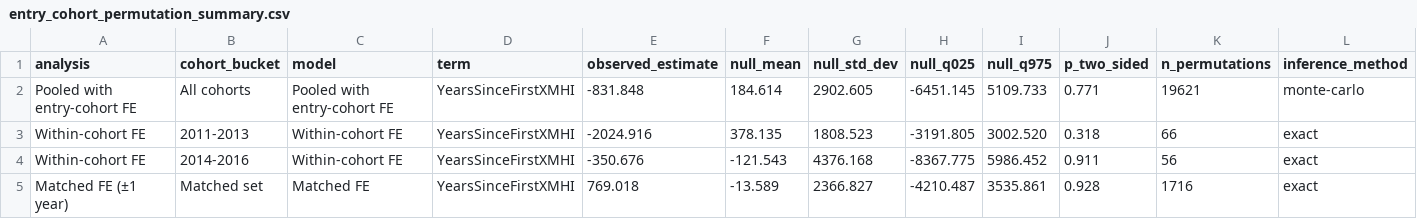
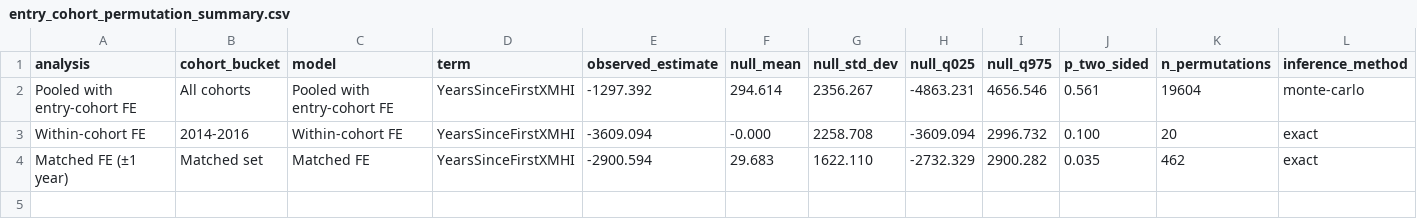
Before and after one commit to JimWallace/SPHS-Salary-Analysis, a CSV file: analysis_output/entry_cohort_permutation_summary.csv, drawn as a sheet.

```diff
--- a/analysis_output/entry_cohort_permutation_summary.csv
+++ b/analysis_output/entry_cohort_permutation_summary.csv
@@ -1,5 +1,4 @@
 analysis,cohort_bucket,model,term,observed_estimate,null_mean,null_std_dev,null_q025,null_q975,p_two_sided,n_permutations,inference_method
-Pooled with entry-cohort FE,All cohorts,Pooled with entry-cohort FE,YearsSinceFirstXMHI,-831.848,184.614,2902.605,-6451.145,5109.733,0.771,19621,monte-carlo
-Within-cohort FE,2011-2013,Within-cohort FE,YearsSinceFirstXMHI,-2024.916,378.135,1808.523,-3191.805,3002.520,0.318,66,exact
-Within-cohort FE,2014-2016,Within-cohort FE,YearsSinceFirstXMHI,-350.676,-121.543,4376.168,-8367.775,5986.452,0.911,56,exact
-Matched FE (±1 year),Matched set,Matched FE,YearsSinceFirstXMHI,769.018,-13.589,2366.827,-4210.487,3535.861,0.928,1716,exact
+Pooled with entry-cohort FE,All cohorts,Pooled with entry-cohort FE,YearsSinceFirstXMHI,-1297.392,294.614,2356.267,-4863.231,4656.546,0.561,19604,monte-carlo
+Within-cohort FE,2014-2016,Within-cohort FE,YearsSinceFirstXMHI,-3609.094,-0.000,2258.708,-3609.094,2996.732,0.100,20,exact
+Matched FE (±1 year),Matched set,Matched FE,YearsSinceFirstXMHI,-2900.594,29.683,1622.110,-2732.329,2900.282,0.035,462,exact
```
Also changed, not shown: analysis_output/appendix_analysis_verification_matrix.csv, analysis_output/appendix_skeptic_leave_one_pair_out.csv, 27 other files.
